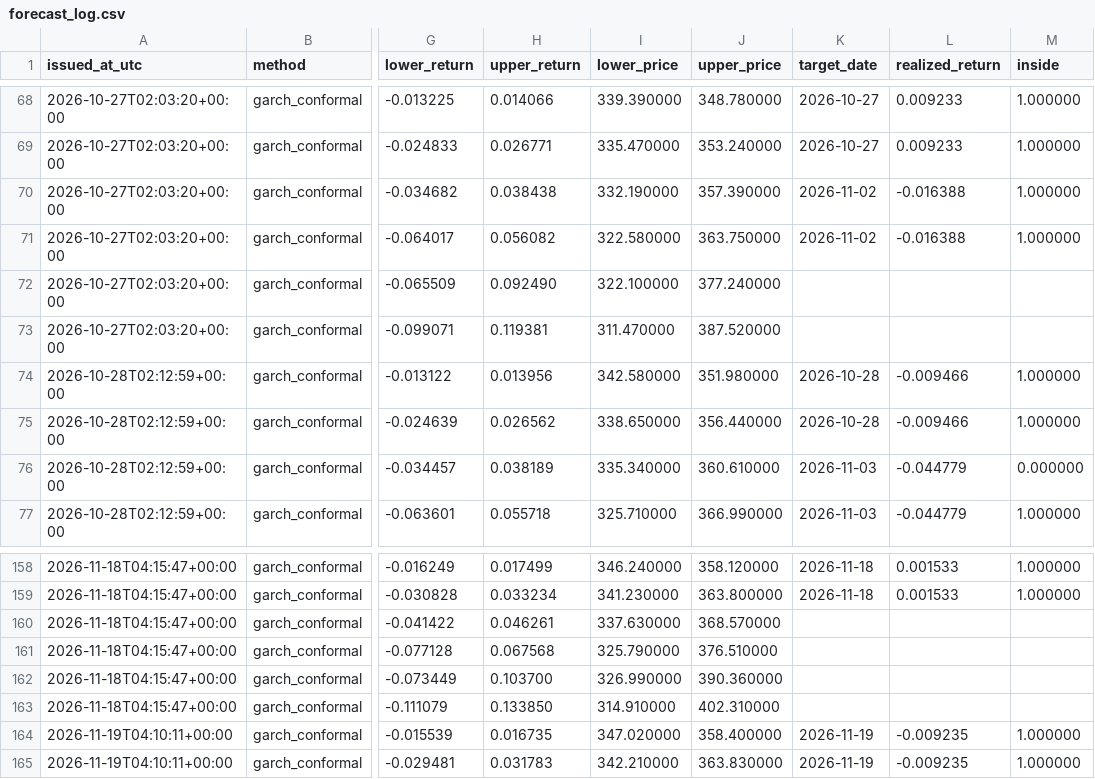
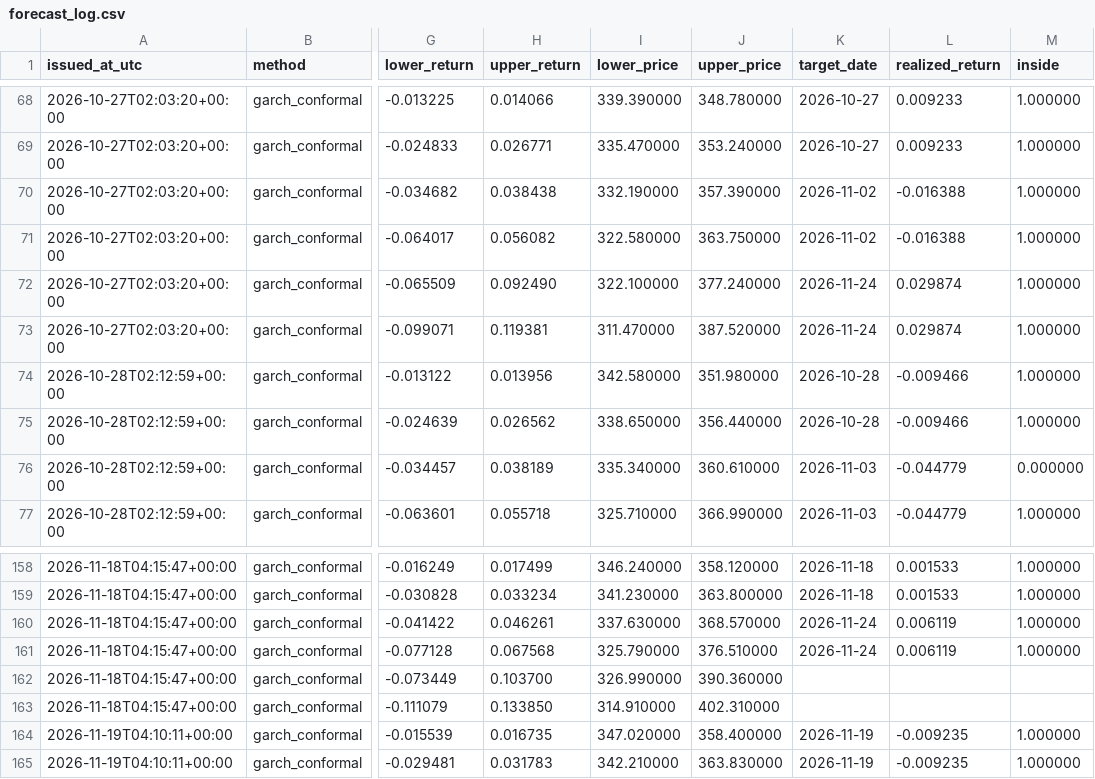
Before and after one commit to dbechrakis/aapl-forecasting-backtest, a CSV file: outputs/live/forecast_log.csv, drawn as a sheet; only a part is shown, gaps mark what is left out; the diff names each change by its address in the sheet, - before the commit and + after, or states it on an @@ line.

```diff
--- a/outputs/live/forecast_log.csv
+++ b/outputs/live/forecast_log.csv
-K72:K73 (target_date): (empty)
+K72:K73 (target_date): 2026-11-24
-L72:L73 (realized_return): (empty)
+L72:L73 (realized_return): 0.029874
-M72:M73 (inside): (empty)
+M72:M73 (inside): 1.000000
-K160:K161 (target_date): (empty)
+K160:K161 (target_date): 2026-11-24
-L160:L161 (realized_return): (empty)
+L160:L161 (realized_return): 0.006119
-M160:M161 (inside): (empty)
+M160:M161 (inside): 1.000000
```
Also changed, not shown: 2 other files.
